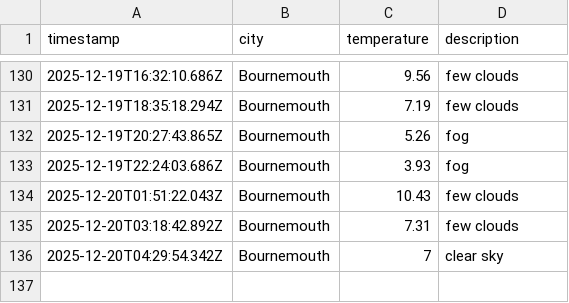
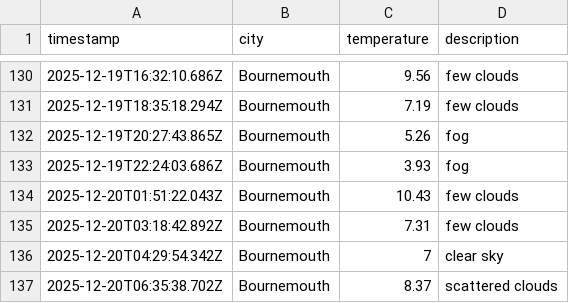
Before and after one commit to jostling01/DataOps-weather-js, a CSV file: data/weather_log.csv, drawn as a sheet; only a part is shown, gaps mark what is left out.

```diff
--- a/data/weather_log.csv
+++ b/data/weather_log.csv
@@ -136 +136,2 @@ timestamp,city,temperature,description
 2025-12-20T04:29:54.342Z, Bournemouth, 7, clear sky
+2025-12-20T06:35:38.702Z, Bournemouth, 8.37, scattered clouds
```
Also changed, not shown: 1 other file.
